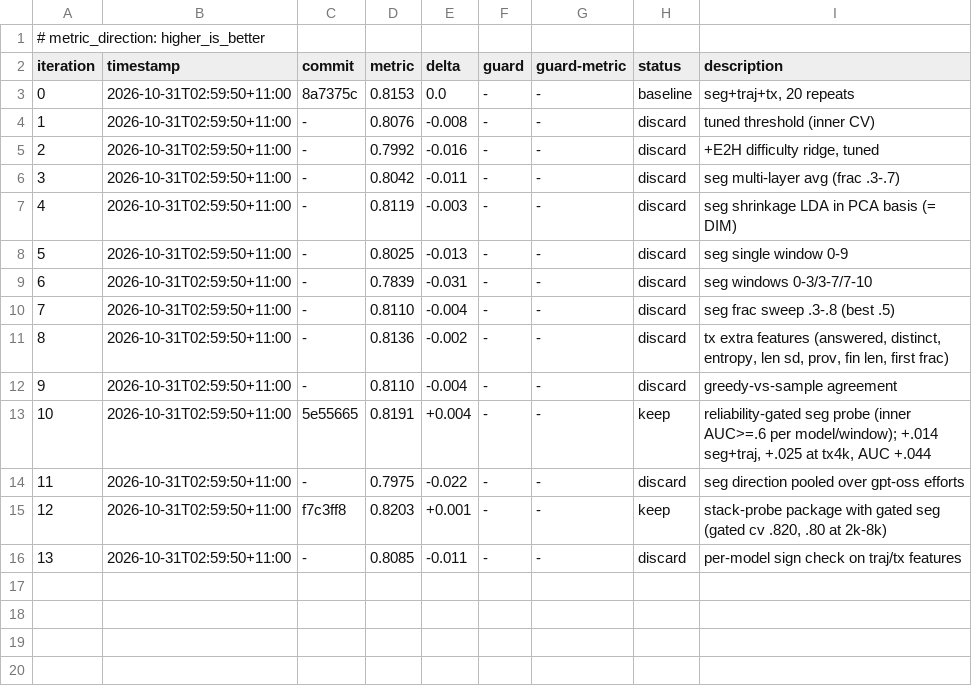
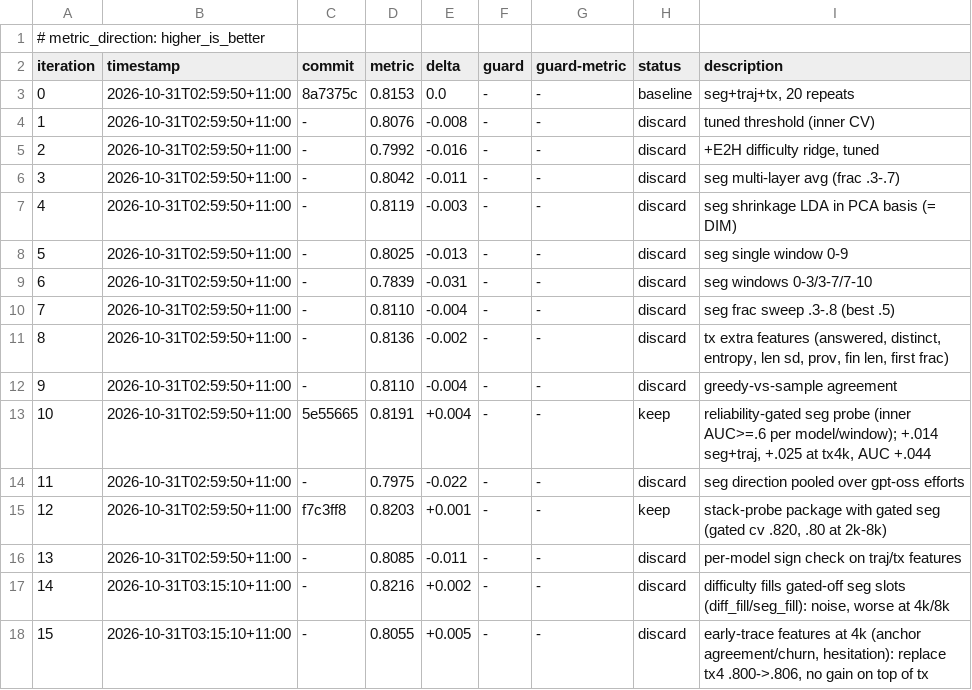
Before and after one commit to aimo-interp/getting-started, a TSV file: autoresearch/loop-261031-0245/results.tsv, drawn as a sheet.

```diff
--- a/autoresearch/loop-261031-0245/results.tsv
+++ b/autoresearch/loop-261031-0245/results.tsv
@@ -16 +16,3 @@ iteration	timestamp	commit	metric	delta	guard	guard-metric	status	description
 13	2026-10-31T02:59:50+11:00	-	0.8085	-0.011	-	-	discard	per-model sign check on traj/tx features
+14	2026-10-31T03:15:10+11:00	-	0.8216	+0.002	-	-	discard	difficulty fills gated-off seg slots (diff_fill/seg_fill): noise, worse at 4k/8k
+15	2026-10-31T03:15:10+11:00	-	0.8055	+0.005	-	-	discard	early-trace features at 4k (anchor agreement/churn, hesitation): replace tx4 .800->.806, no gain on top of tx
```
Also changed, not shown: 3 other files.
